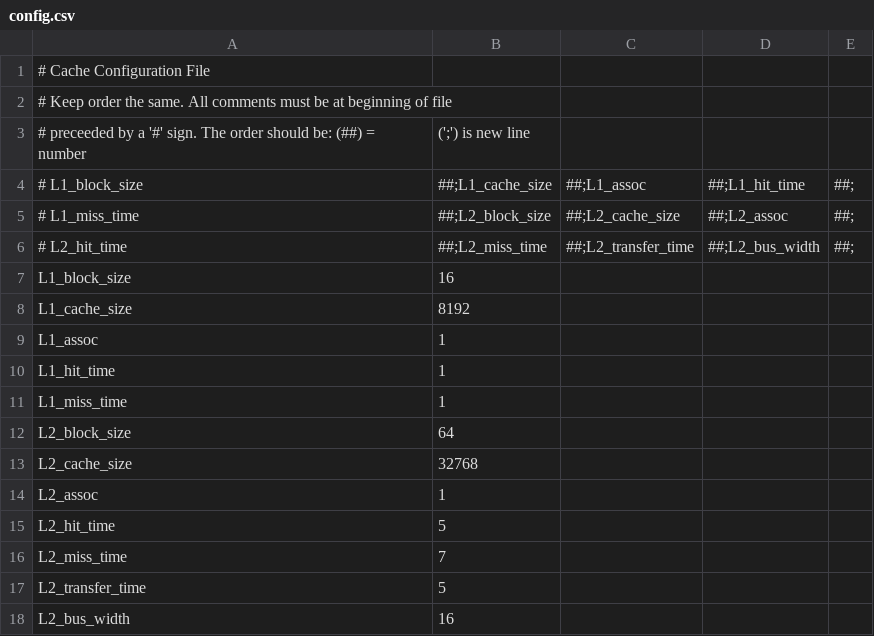
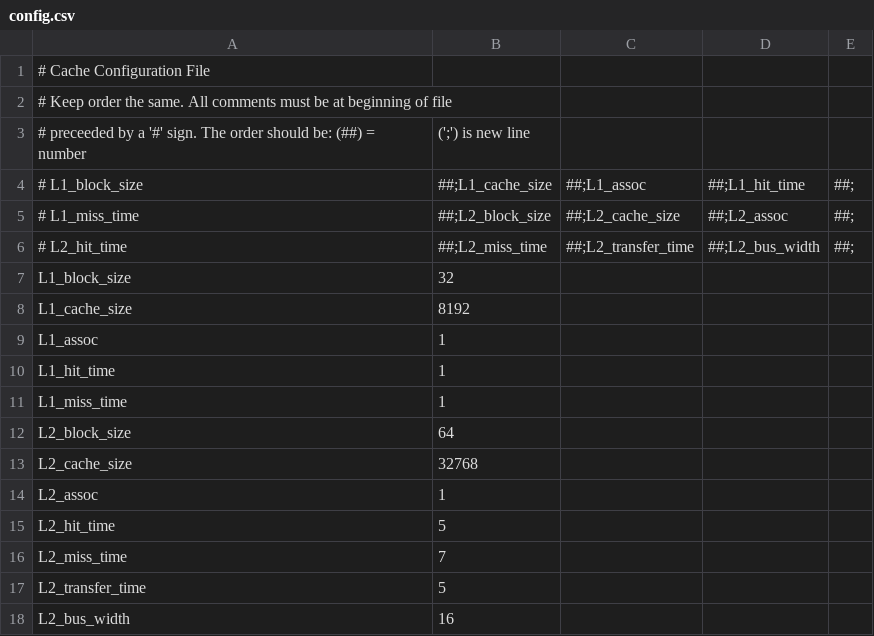
Before and after one commit to tommygebhardt/ECEN4593Cache, a CSV file: config.csv, drawn as a sheet.

```diff
--- a/config.csv
+++ b/config.csv
@@ -6,3 +6,3 @@
 # L2_hit_time,##;L2_miss_time,##;L2_transfer_time,##;L2_bus_width,##;
-L1_block_size,16
+L1_block_size,32
 L1_cache_size,8192
```
Also changed, not shown: 2 other files.
